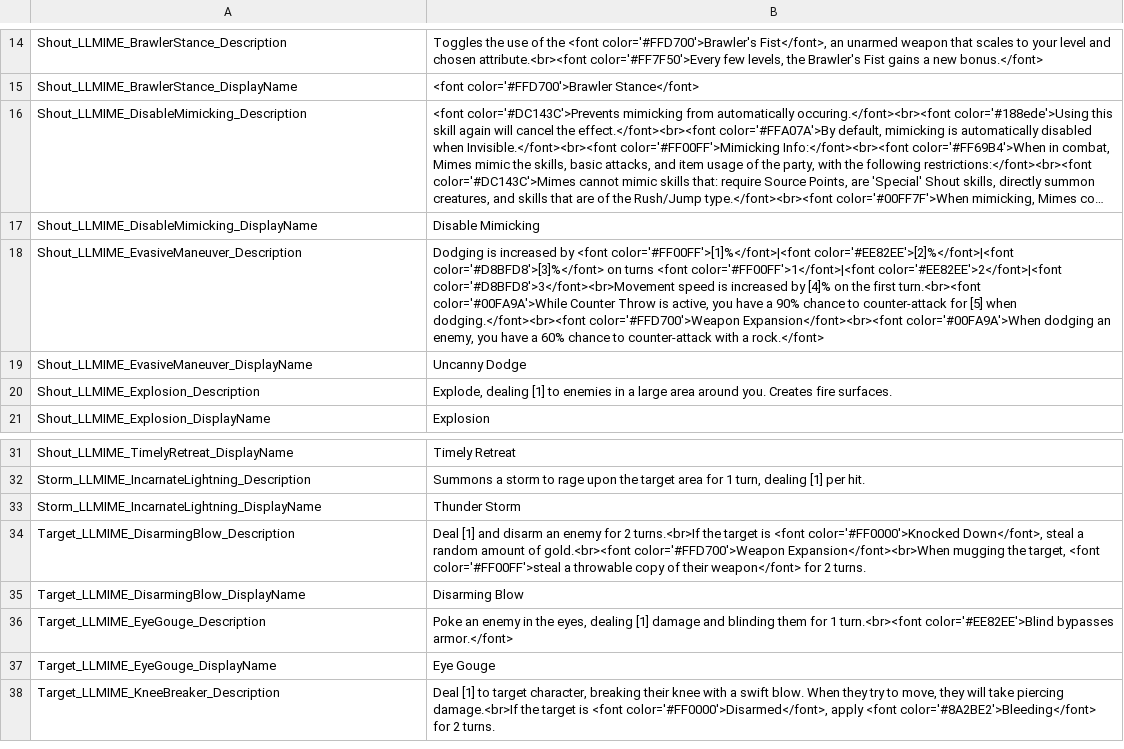
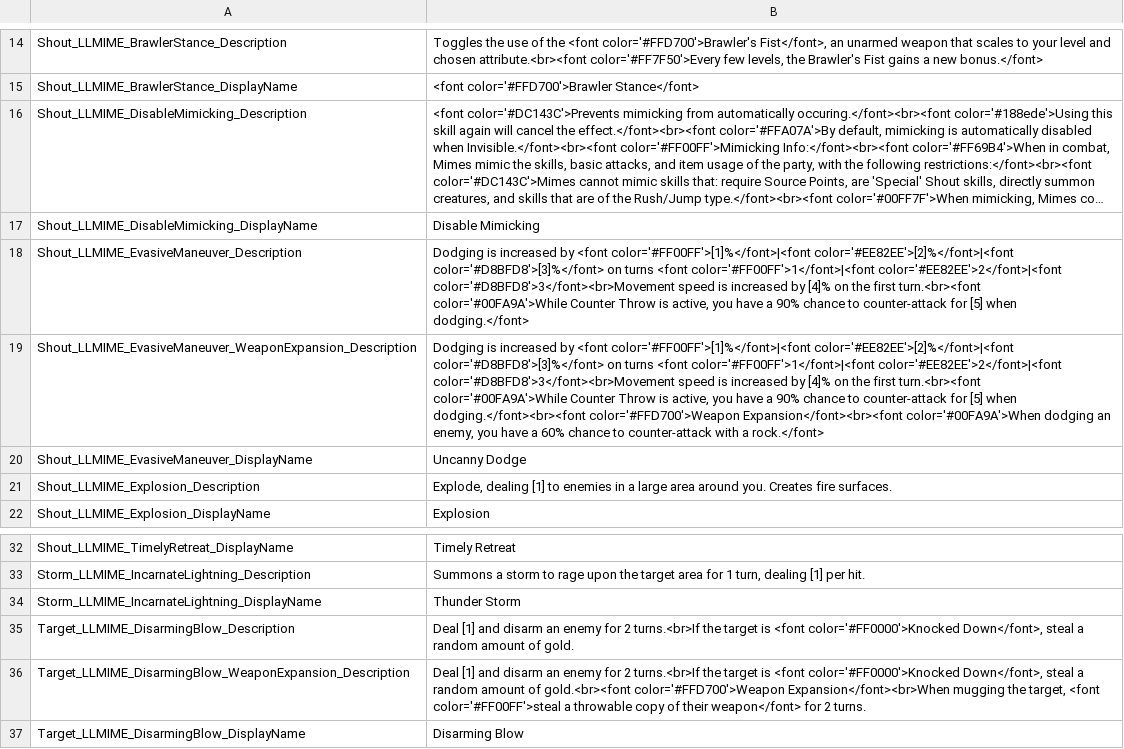
Before and after one commit to LaughingLeader-DOS2-Mods/Mimicry, a TSV file: Localization_LocalKeys/LLMIME_Skills.tsv, drawn as a sheet; only a part is shown, gaps mark what is left out; the shorter side is filled out with more unchanged rows; long unchanged cells end in …; addresses are those after the commit; the diff names each change by its address in the sheet, - before the commit and + after, or states it on an @@ line.

Commit message:
Added WeaponExpansion-specific descriptions if WeaponEx is active

```diff
--- a/Localization_LocalKeys/LLMIME_Skills.tsv
+++ b/Localization_LocalKeys/LLMIME_Skills.tsv
-B18: …[5] when dodging.</font><br><font color='#FFD700'>Weapon Expansion</font><br><font color='#00FA9A'>When dodging an enemy, you have a 60% chance to counter-attack with a rock.</font>
+B18: …[5] when dodging.</font>
+row 19: Shout_LLMIME_EvasiveManeuver_WeaponExpansion_Description | Dodging is increased by <font color='#FF00FF'>[1]%</font>|<font color='#EE82EE'>[2]%</font>|<font color='#D8BFD8'>[3]%</font> on turns <font color='#FF00FF'>1</font>|<font color='#EE82EE'>2</font>|<font color='#D8BFD8'>3</font><br>Movement speed is increased by [4]% on the first turn.<br><font color='#00FA9A'>While Counter Throw is active, you have a 90% chance to counter-attack for [5] when dodging.</font><br><font color='#FFD700'>Weapon Expansion</font><br><font color='#00FA9A'>When dodging an enemy, you have a 60% chance to counter-attack with a rock.</font>
-B35: …amount of gold.<br><font color='#FFD700'>Weapon Expansion</font><br>When mugging the target, <font color='#FF00FF'>steal a throwable copy of their weapon</font> for 2 turns.
+B35: …amount of gold.
+row 36: Target_LLMIME_DisarmingBlow_WeaponExpansion_Description | Deal [1] and disarm an enemy for 2 turns.<br>If the target is <font color='#FF0000'>Knocked Down</font>, steal a random amount of gold.<br><font color='#FFD700'>Weapon Expansion</font><br>When mugging the target, <font color='#FF00FF'>steal a throwable copy of their weapon</font> for 2 turns.
```
Also changed, not shown: Localization_LocalKeys/LLMIME_Statuses.tsv, 2 other files.
